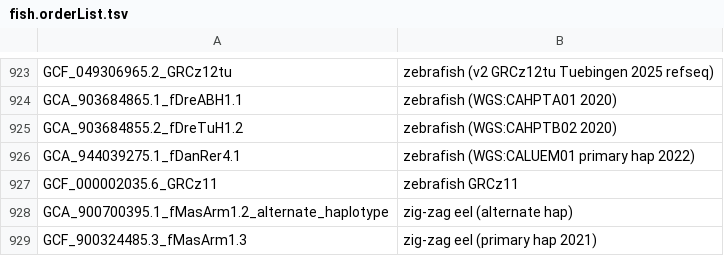
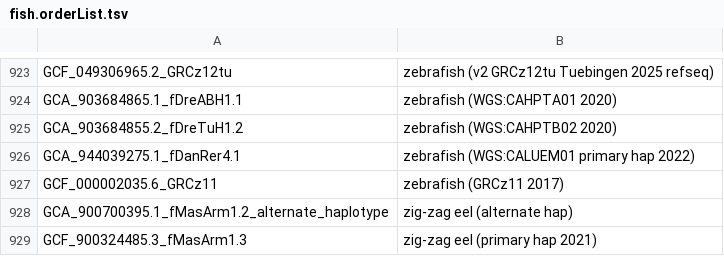
Before and after one commit to ucscGenomeBrowser/kent, a TSV file: src/hg/makeDb/doc/fishAsmHub/fish.orderList.tsv, drawn as a sheet; only a part is shown, gaps mark what is left out.

Commit message:
add appropriate comment to the standard danRer11 GRCz11 refseq assembly no redmine

```diff
--- a/src/hg/makeDb/doc/fishAsmHub/fish.orderList.tsv
+++ b/src/hg/makeDb/doc/fishAsmHub/fish.orderList.tsv
@@ -926,3 +926,3 @@ GCA_903684855.2_fDreTuH1.2	zebrafish (WGS:CAHPTB02 2020)
 GCA_944039275.1_fDanRer4.1	zebrafish (WGS:CALUEM01 primary hap 2022)
-GCF_000002035.6_GRCz11	zebrafish GRCz11
+GCF_000002035.6_GRCz11	zebrafish (GRCz11 2017)
 GCA_900700395.1_fMasArm1.2_alternate_haplotype	zig-zag eel (alternate hap)
```
